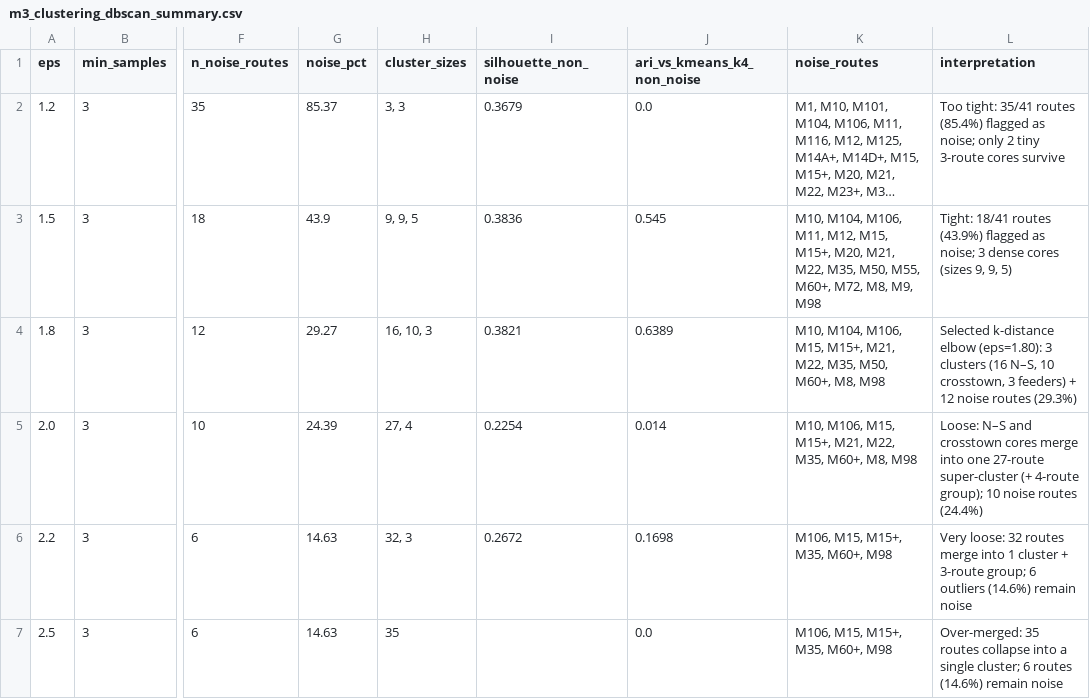
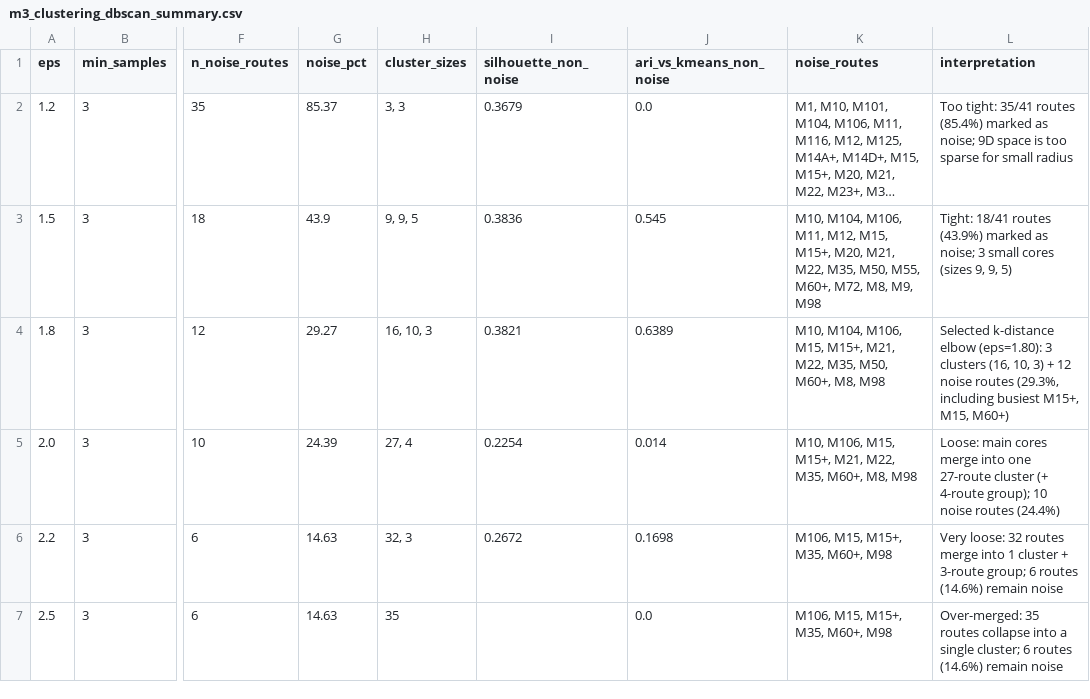
Before and after one commit to springboardmentor441p-coderr/Powered-Public-Transit-Route-Optimization, a CSV file: reports/tables/m3_clustering_dbscan_summary.csv, drawn as a sheet; only a part is shown, gaps mark what is left out; long unchanged cells end in …; the diff names each change by its address in the sheet, - before the commit and + after, or states it on an @@ line.

```diff
--- a/reports/tables/m3_clustering_dbscan_summary.csv
+++ b/reports/tables/m3_clustering_dbscan_summary.csv
-J1: ari_vs_kmeans_k4_non_noise
+J1: ari_vs_kmeans_non_noise
-L2 (interpretation): …routes (85.4%) flagged as noise; only 2 tiny 3-route cores survive
+L2 (interpretation): …routes (85.4%) marked as noise; 9D space is too sparse for small radius
-L3 (interpretation): …routes (43.9%) flagged as noise; 3 dense cores (sizes…
+L3 (interpretation): …routes (43.9%) marked as noise; 3 small cores (sizes…
-L4 (interpretation): …3 clusters (16 N–S, 10 crosstown, 3 feeders) + 12 noise routes (29.3%)
+L4 (interpretation): …3 clusters (16, 10, 3) + 12 noise routes (29.3%, including busiest M15+, M15, M60+)
-L5 (interpretation): Loose: N–S and crosstown cores merge into one 27-route super-cluster (+ 4-route…
+L5 (interpretation): Loose: main cores merge into one 27-route cluster (+ 4-route…
-L6 (interpretation): …group; 6 outliers (14.6%) remain…
+L6 (interpretation): …group; 6 routes (14.6%) remain…
```
Also changed, not shown: reports/tables/m3_cluster_group_profiles_unscaled.csv, reports/tables/m3_clustering_k_distance.csv, 44 other files.
